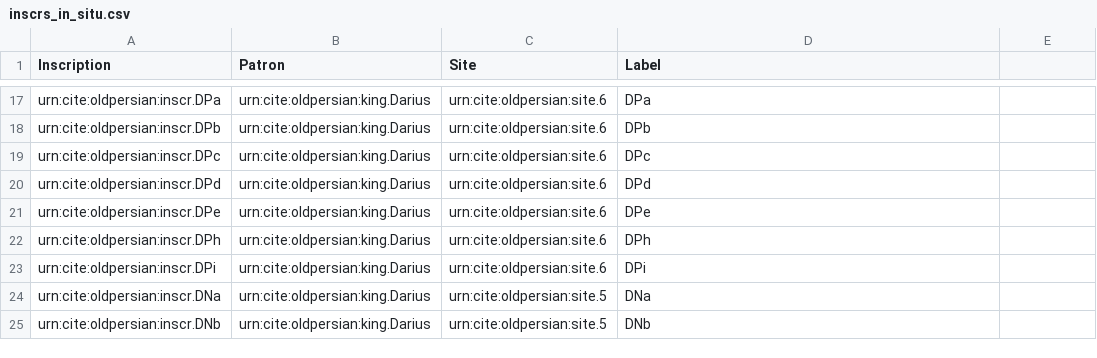
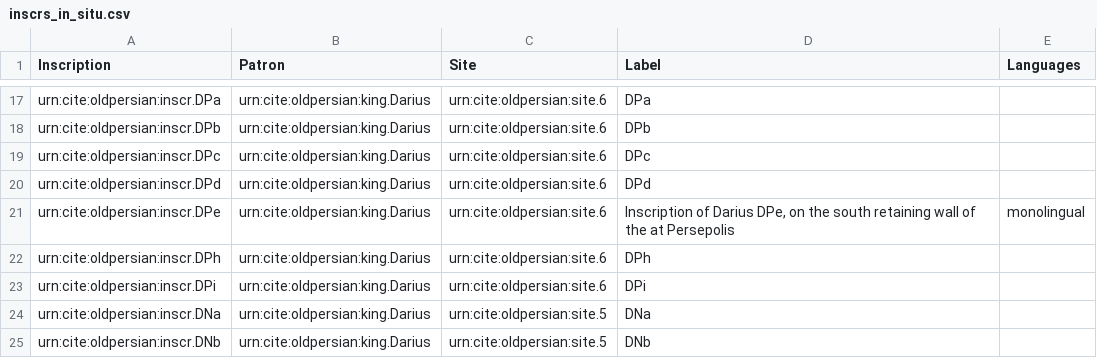
Before and after one commit to neelsmith/op, a CSV file: collections/inscrs_in_situ.csv, drawn as a sheet; only a part is shown, gaps mark what is left out; the diff names each change by its address in the sheet, - before the commit and + after, or states it on an @@ line.

```diff
--- a/collections/inscrs_in_situ.csv
+++ b/collections/inscrs_in_situ.csv
-E1: (empty)
+E1: Languages
-D21 (Label): DPe
+D21 (Label): Inscription of Darius DPe, on the south retaining wall of the at Persepolis
-E21 (Languages): (empty)
+E21 (Languages): monolingual
```
Also changed, not shown: 5 other files.
